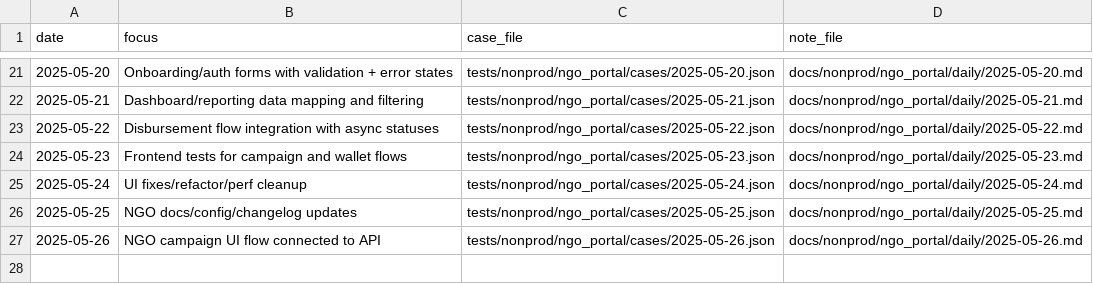
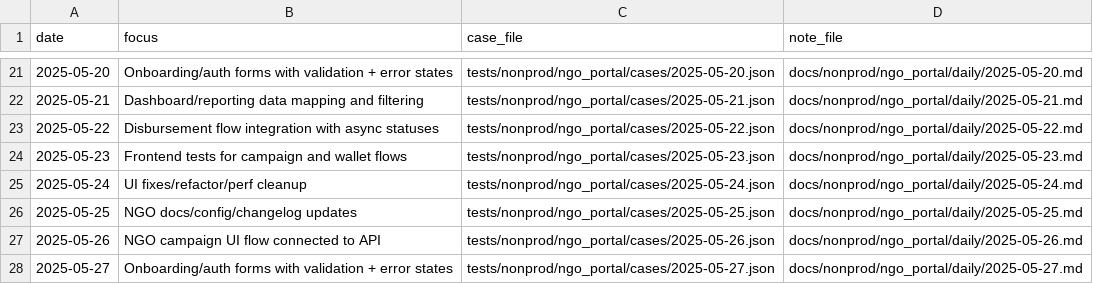
Before and after one commit to TalhaArjumand/aid-ngo, a CSV file: docs/nonprod/ngo_portal/manifest.csv, drawn as a sheet; only a part is shown, gaps mark what is left out; the diff names each change by its address in the sheet, - before the commit and + after, or states it on an @@ line.

Commit message:
test(ngo): add nonprod ngo-api case for 2025-05-27

```diff
--- a/docs/nonprod/ngo_portal/manifest.csv
+++ b/docs/nonprod/ngo_portal/manifest.csv
+row 28: 2025-05-27 | Onboarding/auth forms with validation + error states | tests/nonprod/ngo_portal/cases/2025-05-27.json | docs/nonprod/ngo_portal/daily/2025-05-27.md
```
Also changed, not shown: 2 other files.
